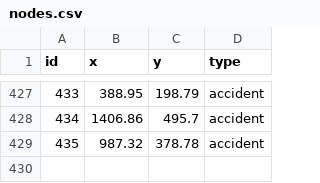
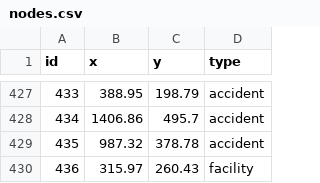
Before and after one commit to ShaunCipher/RescueNetv3, a CSV file: data/nodes.csv, drawn as a sheet; only a part is shown, gaps mark what is left out.

```diff
--- a/data/nodes.csv
+++ b/data/nodes.csv
@@ -429 +429,2 @@ id,x,y,type
 435,987.32,378.78,accident
+436,315.97,260.43,facility
```
Also changed, not shown: data/hospitals.csv, 5 other files.
